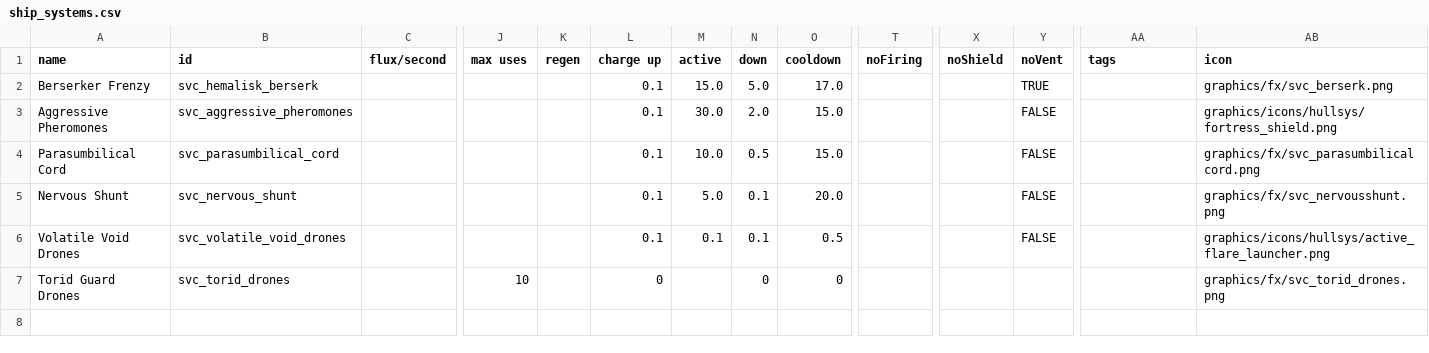
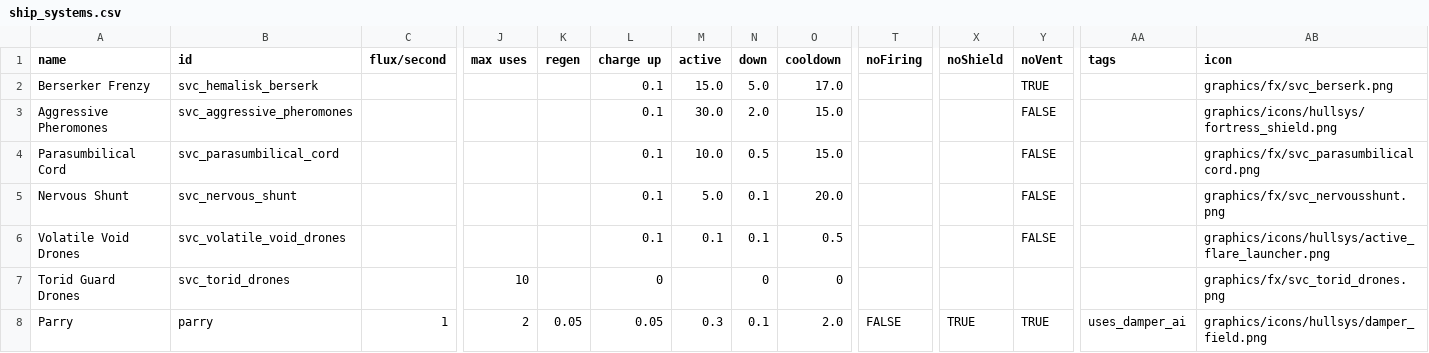
Before and after one commit to DesperatePeter/starsector-symbiotic-void-creatures, a CSV file: data/shipsystems/ship_systems.csv, drawn as a sheet; only a part is shown, gaps mark what is left out; rows hold the shown columns only; the diff names each change by its address in the sheet, - before the commit and + after, or states it on an @@ line.

```diff
--- a/data/shipsystems/ship_systems.csv
+++ b/data/shipsystems/ship_systems.csv
+row 8: Parry | parry | 1 | 2 | 0.05 | 0.05 | 0.3 | 0.1 | 2.0 | FALSE | TRUE | TRUE | uses_damper_ai | graphics/icons/hullsys/damper_field.png
```
Also changed, not shown: data/hulls/ship_data.csv, 3 other files.
